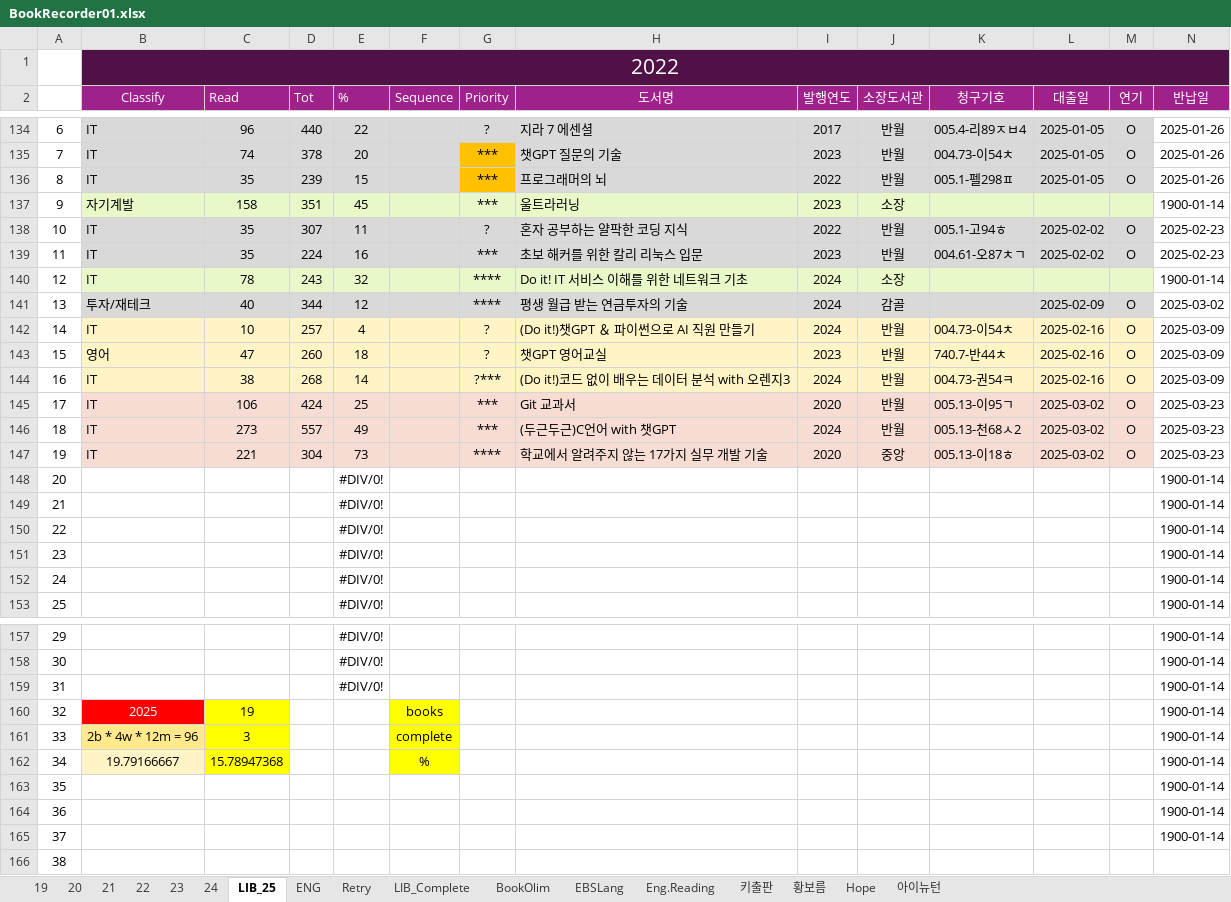
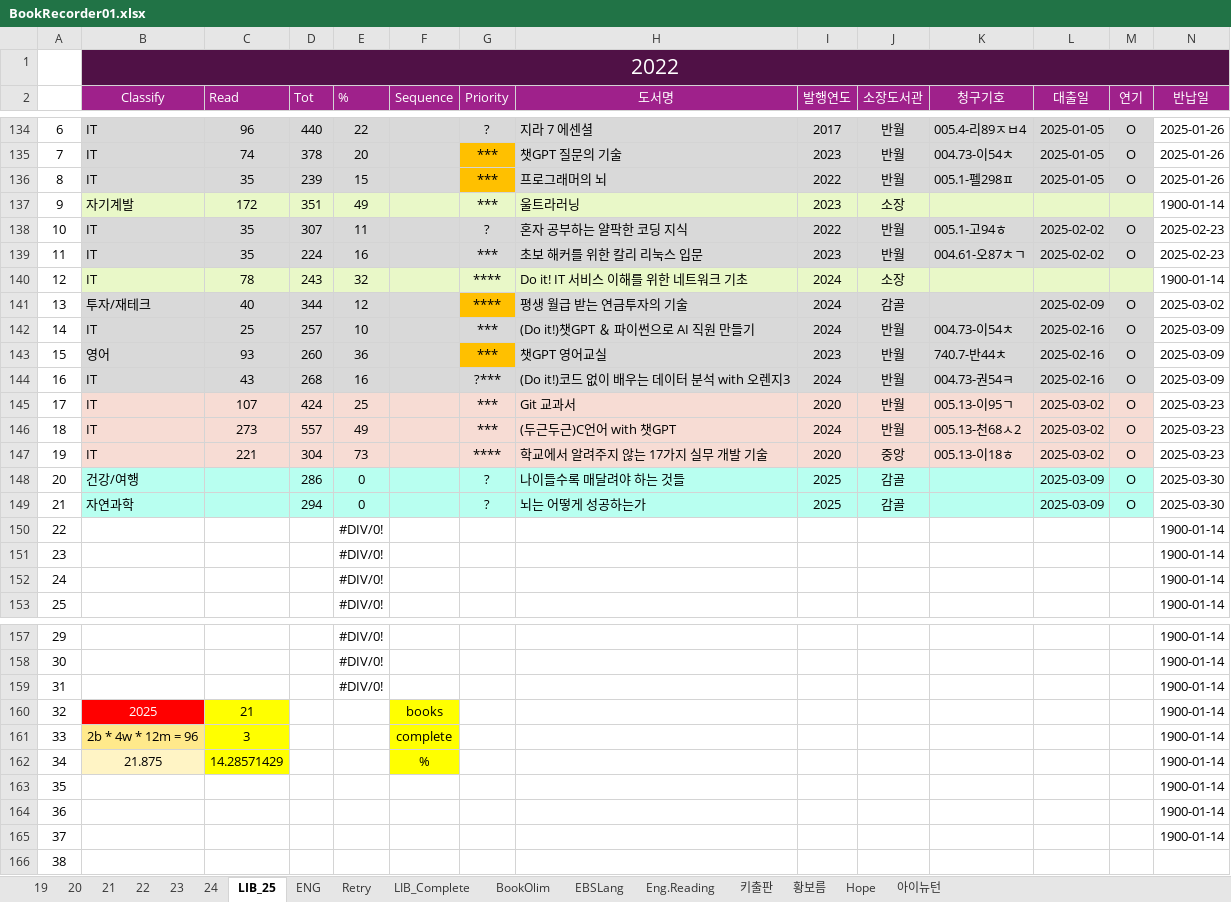
Before and after one commit to SangguKang/doc, an Excel workbook: Book/BookRecorder01.xlsx, sheet LIB_25, drawn as a sheet; only a part is shown, gaps mark what is left out; values as stored, in another font and other column widths than the file's, no borders; removed rows and columns are numbered as before the commit, all else as after; rows hold the shown columns only; the diff names each change by its address in the sheet, - before the commit and + after, or states it on an @@ line.

Commit message:
update

```diff
--- a/Book/BookRecorder01.xlsx (sheet LIB_25)
+++ b/Book/BookRecorder01.xlsx (sheet LIB_25)
-C137 (Read): 158
+C137 (Read): 172
-E137 (%): 45
+E137 (%): 49
-G141 fill: #D9D9D9
+G141 fill: #FFC000
-B142:M142 fill: #FFF4C5
+B142:M142 fill: #D9D9D9
-C142 (Read): 10
+C142 (Read): 25
-E142 (%): 4
+E142 (%): 10
-G142:G143 (Priority): ?
+G142:G143 (Priority): ***
-B143:F143 fill: #FFF4C5
+B143:F143 fill: #D9D9D9
-C143 (Read): 47
+C143 (Read): 93
-E143 (%): 18
+E143 (%): 36
-G143 fill: #FFF4C5
+G143 fill: #FFC000
-H143:M143 fill: #FFF4C5
+H143:M143 fill: #D9D9D9
-B144:M144 fill: #FFF4C5
+B144:M144 fill: #D9D9D9
-C144 (Read): 38
+C144 (Read): 43
-E144 (%): 14
+E144 (%): 16
-C145 (Read): 106
+C145 (Read): 107
-row 148: 20 |  |  |  | #DIV/0! |  |  |  |  |  |  |  |  | 1900-01-14
-row 149: 21 |  |  |  | #DIV/0! |  |  |  |  |  |  |  |  | 1900-01-14
+row 148: 20 | 건강/여행 |  | 286 | 0 |  | ? | 나이들수록 매달려야 하는 것들 | 2025 | 감골 |  | 2025-03-09 | O | 2025-03-30
+row 149: 21 | 자연과학 |  | 294 | 0 |  | ? | 뇌는 어떻게 성공하는가 | 2025 | 감골 |  | 2025-03-09 | O | 2025-03-30
-C160 (Read): 19
+C160 (Read): 21
-B162 (Classify): 19.79166667
+B162 (Classify): 21.875
-C162 (Read): 15.78947368
+C162 (Read): 14.28571429
```
